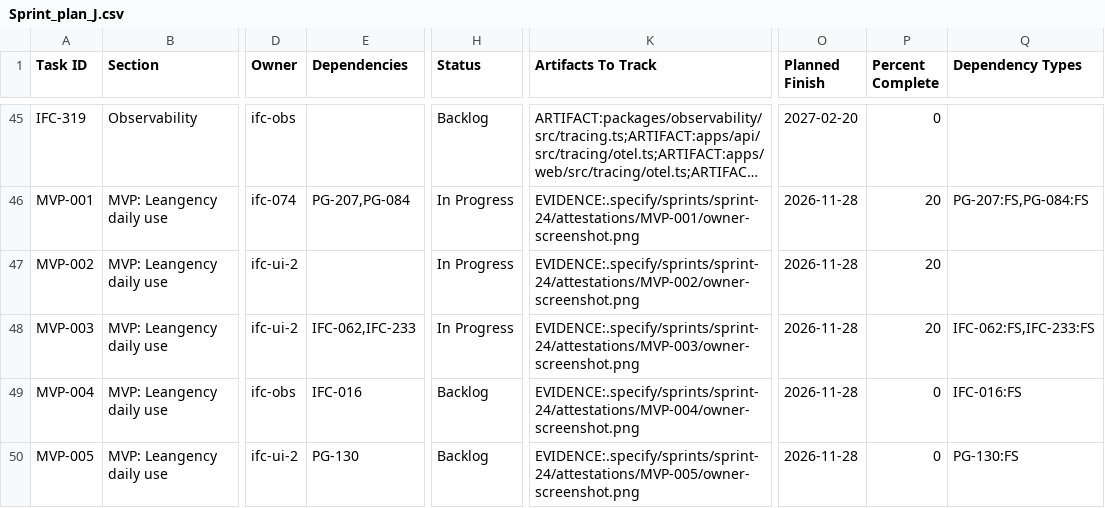
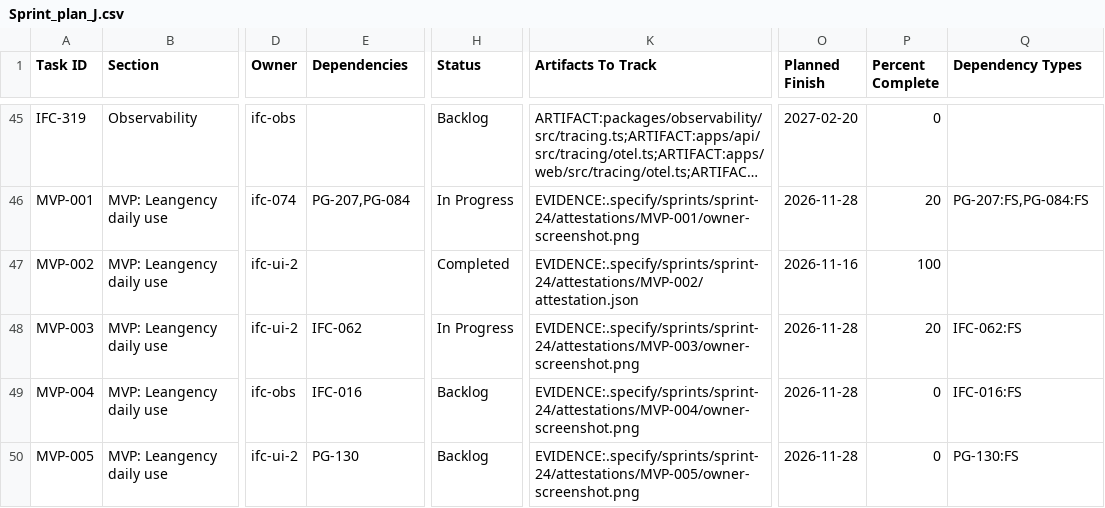
Before and after one commit to talyssonoliver/IntelliFlow-CRM, a CSV file: apps/project-tracker/docs/metrics/_global/Sprint_plan_J.csv, drawn as a sheet; only a part is shown, gaps mark what is left out; long unchanged cells end in …; the diff names each change by its address in the sheet, - before the commit and + after, or states it on an @@ line.

```diff
--- a/apps/project-tracker/docs/metrics/_global/Sprint_plan_J.csv
+++ b/apps/project-tracker/docs/metrics/_global/Sprint_plan_J.csv
-H47 (Status): In Progress
+H47 (Status): Completed
-K47 (Artifacts To Track): EVIDENCE:.specify/sprints/sprint-24/attestations/MVP-002/owner-screenshot.png
+K47 (Artifacts To Track): EVIDENCE:.specify/sprints/sprint-24/attestations/MVP-002/attestation.json
-O47 (Planned Finish): 2026-11-28
+O47 (Planned Finish): 2026-11-16
-P47 (Percent Complete): 20
+P47 (Percent Complete): 100
-E48 (Dependencies): IFC-062,IFC-233
+E48 (Dependencies): IFC-062
-Q48 (Dependency Types): IFC-062:FS,IFC-233:FS
+Q48 (Dependency Types): IFC-062:FS
```
Also changed, not shown: apps/project-tracker/docs/metrics/_global/Sprint_plan.csv, apps/project-tracker/docs/metrics/_global/Sprint_plan_C.csv, 5 other files.
